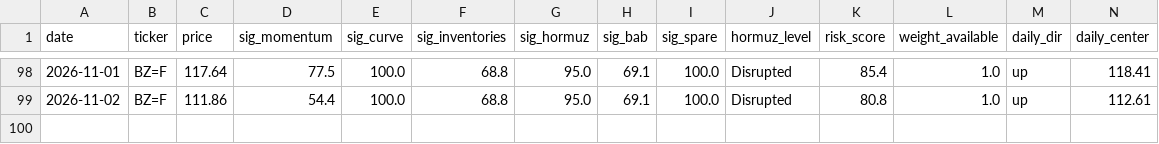
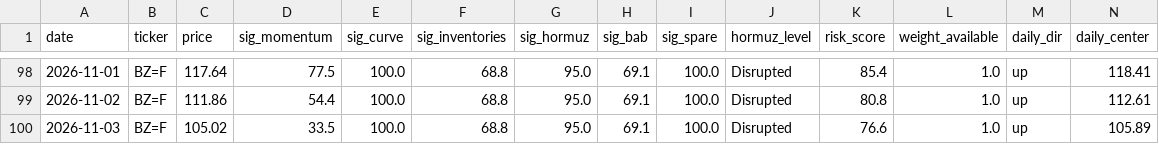
Before and after one commit to BossJossUK/oil-price-radar, a CSV file: data/snapshots.csv, drawn as a sheet; only a part is shown, gaps mark what is left out; rows hold the shown columns only; the diff names each change by its address in the sheet, - before the commit and + after, or states it on an @@ line.

```diff
--- a/data/snapshots.csv
+++ b/data/snapshots.csv
+row 100: 2026-11-03 | BZ=F | 105.02 | 33.5 | 100.0 | 68.8 | 95.0 | 69.1 | 100.0 | Disrupted | 76.6 | 1.0 | up | 105.89
```
